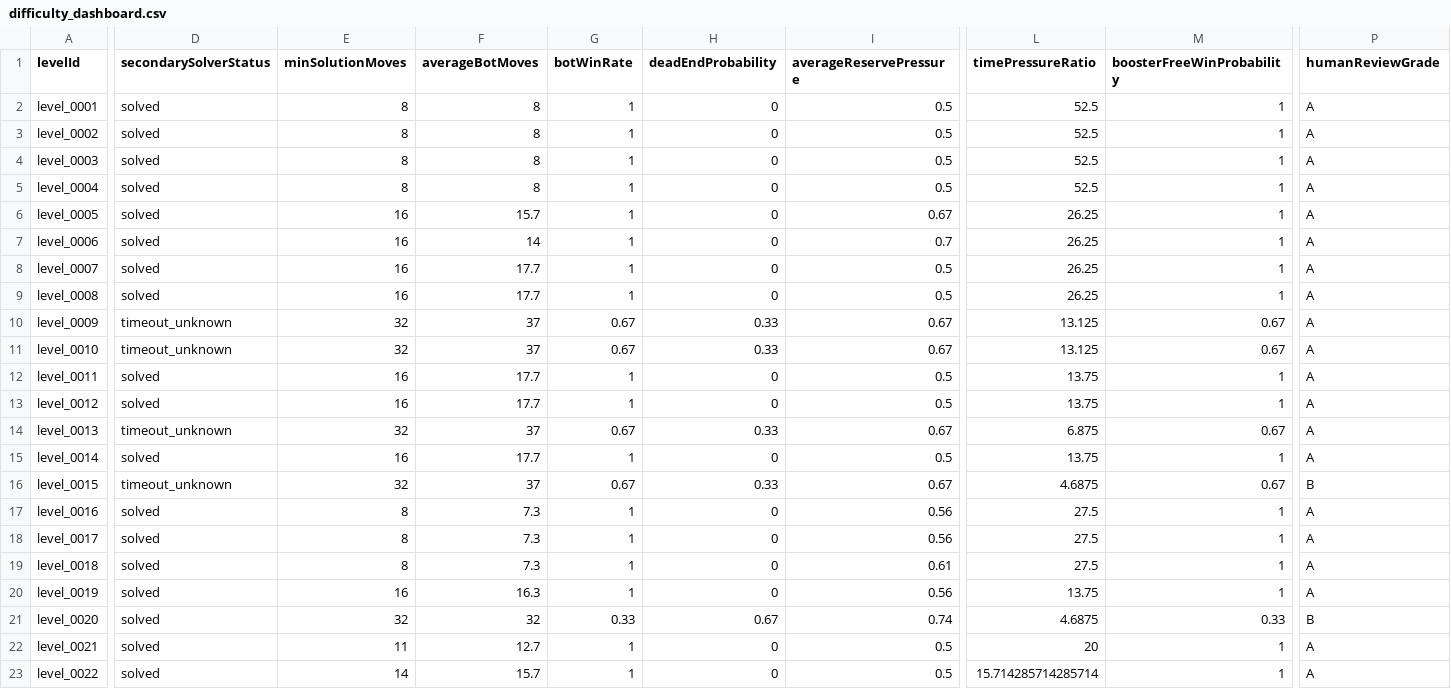
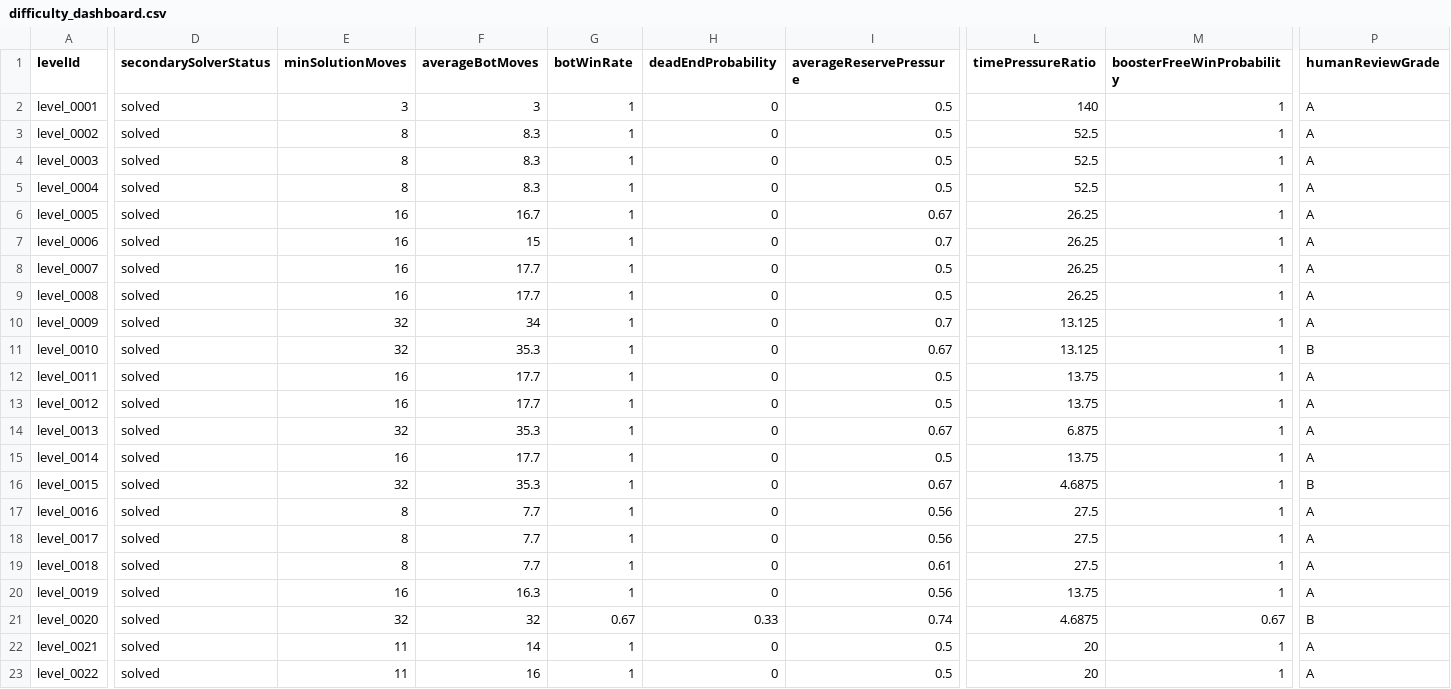
Before and after one commit to doqendev/Sorting-Game, a CSV file: public/data/difficulty_dashboard.csv, drawn as a sheet; only a part is shown, gaps mark what is left out; the diff covers the shown part only; the diff names each change by its address in the sheet, - before the commit and + after, or states it on an @@ line.

```diff
--- a/public/data/difficulty_dashboard.csv
+++ b/public/data/difficulty_dashboard.csv
-E2 (minSolutionMoves): 8
+E2 (minSolutionMoves): 3
-F2 (averageBotMoves): 8
+F2 (averageBotMoves): 3
-L2 (timePressureRatio): 52.5
+L2 (timePressureRatio): 140
-F3:F5 (averageBotMoves): 8
+F3:F5 (averageBotMoves): 8.3
-F6 (averageBotMoves): 15.7
+F6 (averageBotMoves): 16.7
-F7 (averageBotMoves): 14
+F7 (averageBotMoves): 15
-D10:D11 (secondarySolverStatus): timeout_unknown
+D10:D11 (secondarySolverStatus): solved
-F10 (averageBotMoves): 37
+F10 (averageBotMoves): 34
-G10:G11 (botWinRate): 0.67
+G10:G11 (botWinRate): 1
-H10:H11 (deadEndProbability): 0.33
+H10:H11 (deadEndProbability): 0
-I10 (averageReservePressure): 0.67
+I10 (averageReservePressure): 0.7
-M10:M11 (boosterFreeWinProbability): 0.67
+M10:M11 (boosterFreeWinProbability): 1
-F11 (averageBotMoves): 37
+F11 (averageBotMoves): 35.3
-P11 (humanReviewGrade): A
+P11 (humanReviewGrade): B
-D14 (secondarySolverStatus): timeout_unknown
+D14 (secondarySolverStatus): solved
-F14 (averageBotMoves): 37
+F14 (averageBotMoves): 35.3
-G14 (botWinRate): 0.67
+G14 (botWinRate): 1
-H14 (deadEndProbability): 0.33
+H14 (deadEndProbability): 0
-M14 (boosterFreeWinProbability): 0.67
+M14 (boosterFreeWinProbability): 1
-D16 (secondarySolverStatus): timeout_unknown
+D16 (secondarySolverStatus): solved
-F16 (averageBotMoves): 37
+F16 (averageBotMoves): 35.3
-G16 (botWinRate): 0.67
+G16 (botWinRate): 1
-H16 (deadEndProbability): 0.33
+H16 (deadEndProbability): 0
-M16 (boosterFreeWinProbability): 0.67
+M16 (boosterFreeWinProbability): 1
-F17:F19 (averageBotMoves): 7.3
+F17:F19 (averageBotMoves): 7.7
-G21 (botWinRate): 0.33
+G21 (botWinRate): 0.67
-H21 (deadEndProbability): 0.67
+H21 (deadEndProbability): 0.33
-M21 (boosterFreeWinProbability): 0.33
+M21 (boosterFreeWinProbability): 0.67
-F22 (averageBotMoves): 12.7
+F22 (averageBotMoves): 14
-E23 (minSolutionMoves): 14
+E23 (minSolutionMoves): 11
-F23 (averageBotMoves): 15.7
+F23 (averageBotMoves): 16
-L23 (timePressureRatio): 15.714285714285714
+L23 (timePressureRatio): 20
```
Also changed, not shown: 33 edited cells elsewhere in this file, 41 other files.
